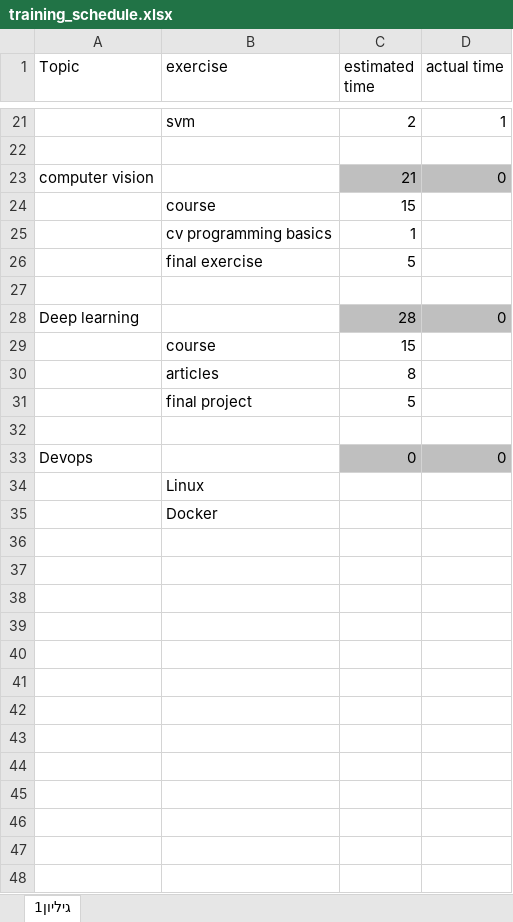
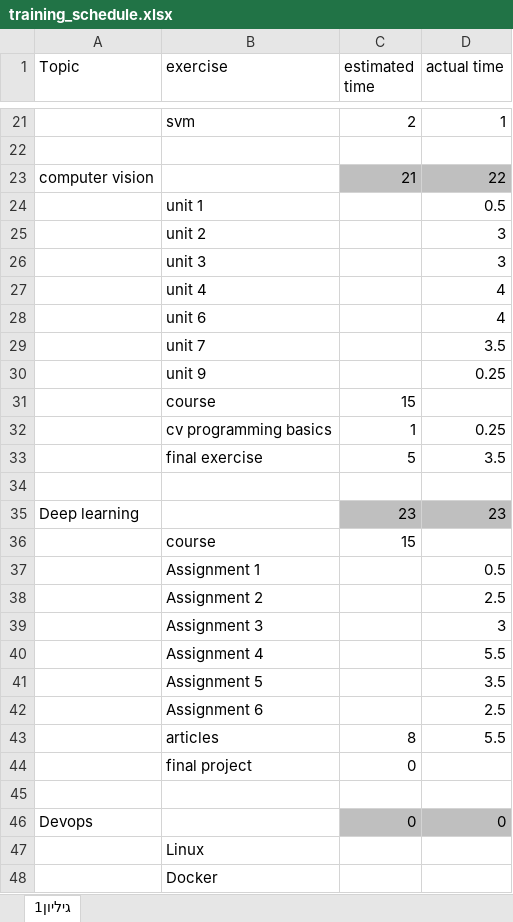
Before and after one commit to hadarsi320/CV_training, an Excel workbook: training_schedule.xlsx, sheet גיליון1, drawn as a sheet; only a part is shown, gaps mark what is left out; values as stored, in another font and other column widths than the file's, no borders; addresses are those after the commit; the diff names each change by its address in the sheet, - before the commit and + after, or states it on an @@ line.

Commit message:
Added course schedule

```diff
--- a/training_schedule.xlsx (sheet גיליון1)
+++ b/training_schedule.xlsx (sheet גיליון1)
-D23 (actual time): 0
+D23 (actual time): 22
+row 24:  | unit 1 |  | 0.5
+row 25:  | unit 2 |  | 3
+row 26:  | unit 3 |  | 3
+row 27:  | unit 4 |  | 4
+row 28:  | unit 6 |  | 4
+row 29:  | unit 7 |  | 3.5
+row 30:  | unit 9 |  | 0.25
-D32 (actual time): (empty)
+D32 (actual time): 0.25
-D33 (actual time): (empty)
+D33 (actual time): 3.5
-C35 (estimated time): 28
+C35 (estimated time): 23
-D35 (actual time): 0
+D35 (actual time): 23
+row 37:  | Assignment 1 |  | 0.5
+row 38:  | Assignment 2 |  | 2.5
+row 39:  | Assignment 3 |  | 3
+row 40:  | Assignment 4 |  | 5.5
+row 41:  | Assignment 5 |  | 3.5
+row 42:  | Assignment 6 |  | 2.5
-D43 (actual time): (empty)
+D43 (actual time): 5.5
-C44 (estimated time): 5
+C44 (estimated time): 0
```
Also changed, not shown: formulas that keep their value, 1 other file.
